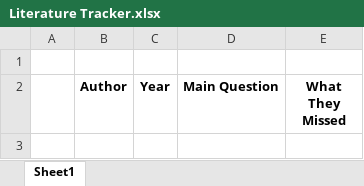
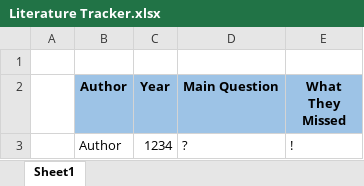
Before and after one commit to JaseelBadar/Climate-Migration-Bank-Fragility, an Excel workbook: 00_Admin/Literature Tracker.xlsx, sheet Sheet1, drawn as a sheet; values as stored, in another font and other column widths than the file's, no borders; the diff names each change by its address in the sheet, - before the commit and + after, or states it on an @@ line.

Commit message:
Phase 3a complete - Literature tracker formatted
15-18 papers acquired and organized in Zotero.
Tracker formatted with table structure for gap analysis.
Ready for Phase 3b (reading abstracts tomorrow).

```diff
--- a/00_Admin/Literature Tracker.xlsx (sheet Sheet1)
+++ b/00_Admin/Literature Tracker.xlsx (sheet Sheet1)
-B2:E2 fill: none
+B2:E2 fill: #9DC3E6
+row 3:  | Author | 1234 | ? | !
```
